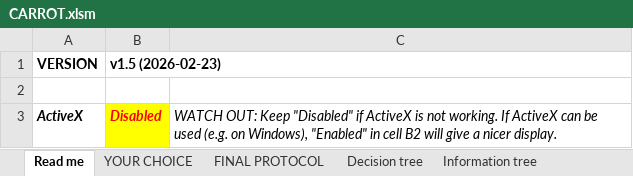
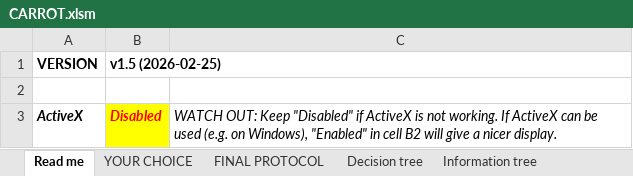
Before and after one commit to frees86/carrot, an Excel workbook: source/CARROT.xlsm, sheet Read me, drawn as a sheet; only a part is shown; values as stored, in another font and other column widths than the file's, no borders; 1 other sheet too large or unreadable and not compared; the diff names each change by its address in the sheet, - before the commit and + after, or states it on an @@ line.

```diff
--- a/source/CARROT.xlsm (sheet Read me)
+++ b/source/CARROT.xlsm (sheet Read me)
-B1: v1.5 (2026-02-23)
+B1: v1.5 (2026-02-25)
```
Also changed, not shown: sheet Decision tree, sheet Information tree, source/CARROT_SI.xlsx, 5 other files.
